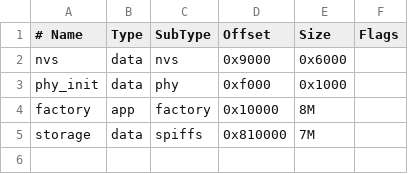
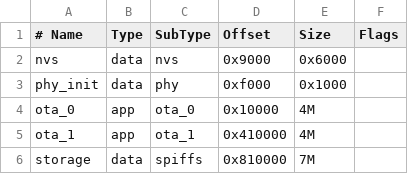
Before and after one commit to PBrunot/electron-3d-display, a CSV file: partitions_16M.csv (was partitions.csv), drawn as a sheet.

Commit message:
Switch to 16MB partition table and build cache
Rename partitions.csv → partitions_16M.csv and update platformio.ini to use the 16MB partition layout (replaces single 8MB factory with two 4MB OTA slots + spiffs). Add VSCode excludes for .ccache, .pio and obj. Update project description and enable PlatformIO build_cache_dir. Reduce CONFIG_ESP_MAIN_TASK_STACK_SIZE in sdkconfig.defaults from 16384 to 8096 and remove the large explanatory comment block.

```diff
--- a/partitions.csv
+++ b/partitions_16M.csv
@@ -3,3 +3,4 @@ nvs,        data, nvs,      0x9000,   0x6000,
 phy_init,   data, phy,      0xf000,   0x1000,
-factory,    app,  factory,  0x10000,  8M,
+ota_0,      app,  ota_0,    0x10000,  4M,
+ota_1,      app,  ota_1,    0x410000, 4M,
 storage,    data, spiffs,   0x810000, 7M,
```
Also changed, not shown: 2 other files.
